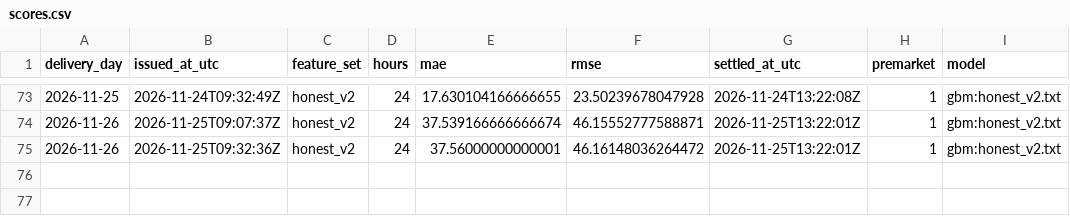
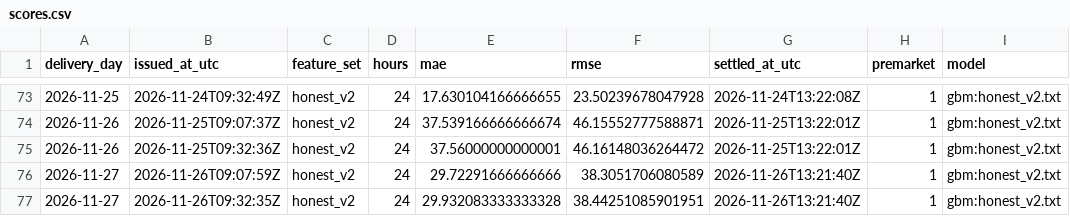
Before and after one commit to gerardorosch02/thermo-fr, a CSV file: published/scores.csv, drawn as a sheet; only a part is shown, gaps mark what is left out.

```diff
--- a/published/scores.csv
+++ b/published/scores.csv
@@ -75 +75,3 @@ delivery_day,issued_at_utc,feature_set,hours,mae,rmse,settled_at_utc,premarket,m
 2026-11-26,2026-11-25T09:32:36Z,honest_v2,24,37.56000000000001,46.16148036264472,2026-11-25T13:22:01Z,1,gbm:honest_v2.txt
+2026-11-27,2026-11-26T09:07:59Z,honest_v2,24,29.72291666666666,38.3051706080589,2026-11-26T13:21:40Z,1,gbm:honest_v2.txt
+2026-11-27,2026-11-26T09:32:35Z,honest_v2,24,29.932083333333328,38.44251085901951,2026-11-26T13:21:40Z,1,gbm:honest_v2.txt
```
Also changed, not shown: published/actuals.csv, 2 other files.
